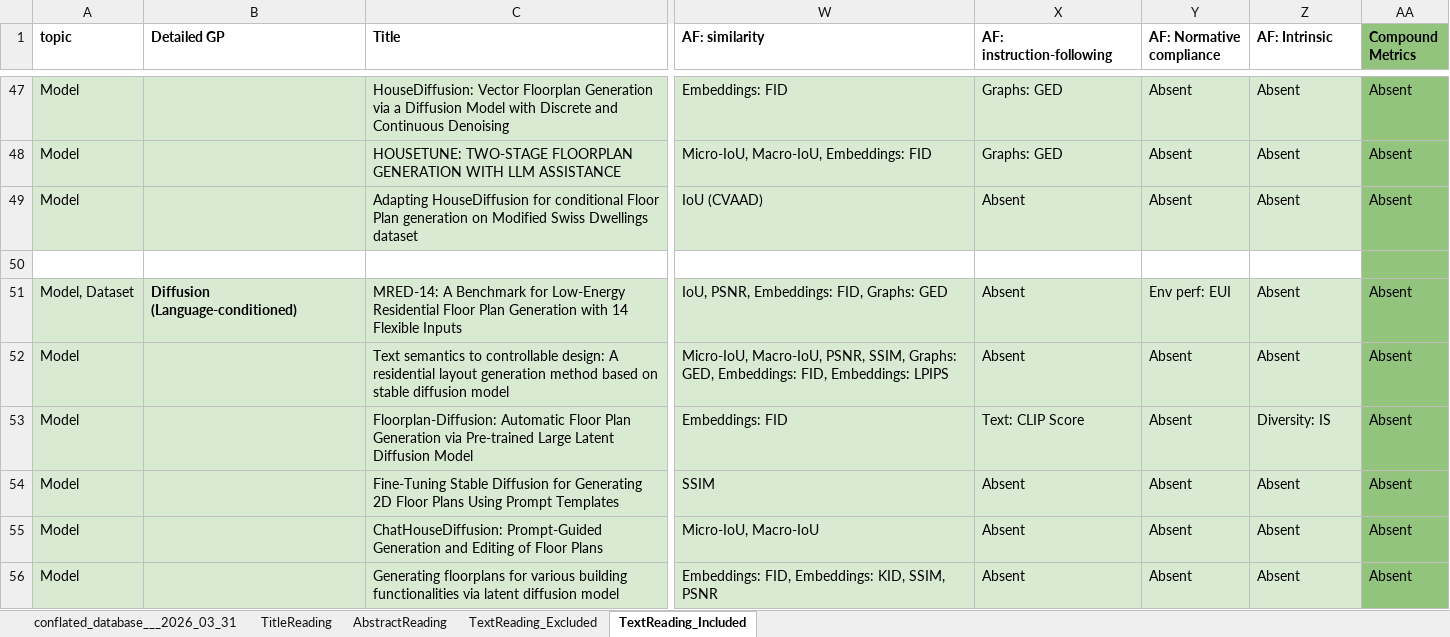
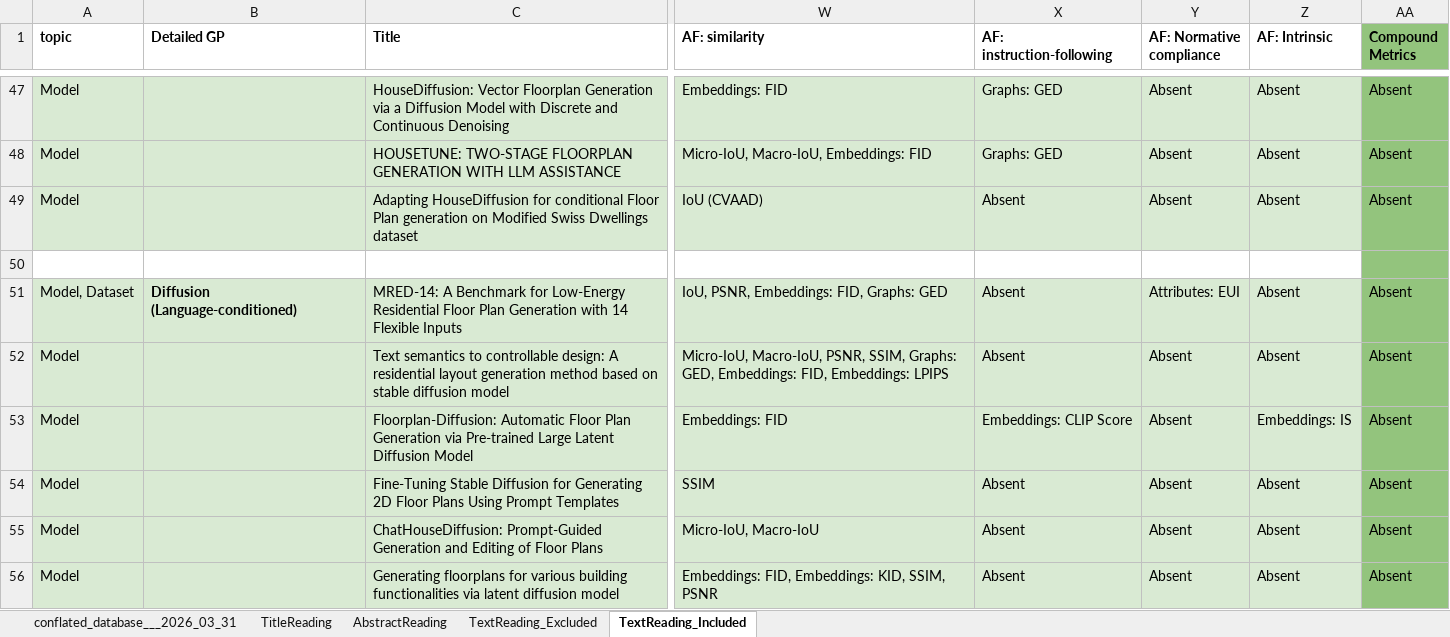
Before and after one commit to gal-dmitry/SystematicReview, an Excel workbook: data/src/conflated_database___2026_03_31__11_14_35.xlsx, sheet TextReading_Included, drawn as a sheet; only a part is shown, gaps mark what is left out; values as stored, in another font and other column widths than the file's, no borders; charts and pictures not drawn; the diff covers the shown part only; the diff names each change by its address in the sheet, - before the commit and + after, or states it on an @@ line.

```diff
--- a/data/src/conflated_database___2026_03_31__11_14_35.xlsx (sheet TextReading_Included)
+++ b/data/src/conflated_database___2026_03_31__11_14_35.xlsx (sheet TextReading_Included)
-Y51 (AF: Normative compliance): Env perf: EUI
+Y51 (AF: Normative compliance): Attributes: EUI
-X53 (AF: instruction-following): Text: CLIP Score
+X53 (AF: instruction-following): Embeddings: CLIP Score
-Z53 (AF: Intrinsic): Diversity: IS
+Z53 (AF: Intrinsic): Embeddings: IS
```
Also changed, not shown: 19 edited cells elsewhere in this sheet, 2 other files.
